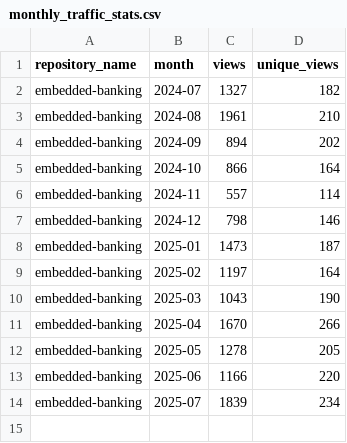
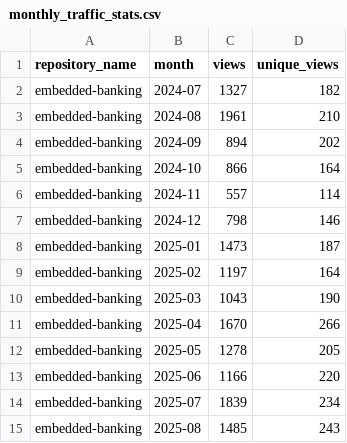
Before and after one commit to jpmorgan-payments/embedded-finance, a CSV file: metrics/monthly_scripts/data/monthly_traffic_stats.csv, drawn as a sheet; the diff names each change by its address in the sheet, - before the commit and + after, or states it on an @@ line.

```diff
--- a/metrics/monthly_scripts/data/monthly_traffic_stats.csv
+++ b/metrics/monthly_scripts/data/monthly_traffic_stats.csv
+row 15: embedded-banking | 2025-08 | 1485 | 243
```
Also changed, not shown: metrics/monthly_scripts/data/monthly_clone_stats.csv.
